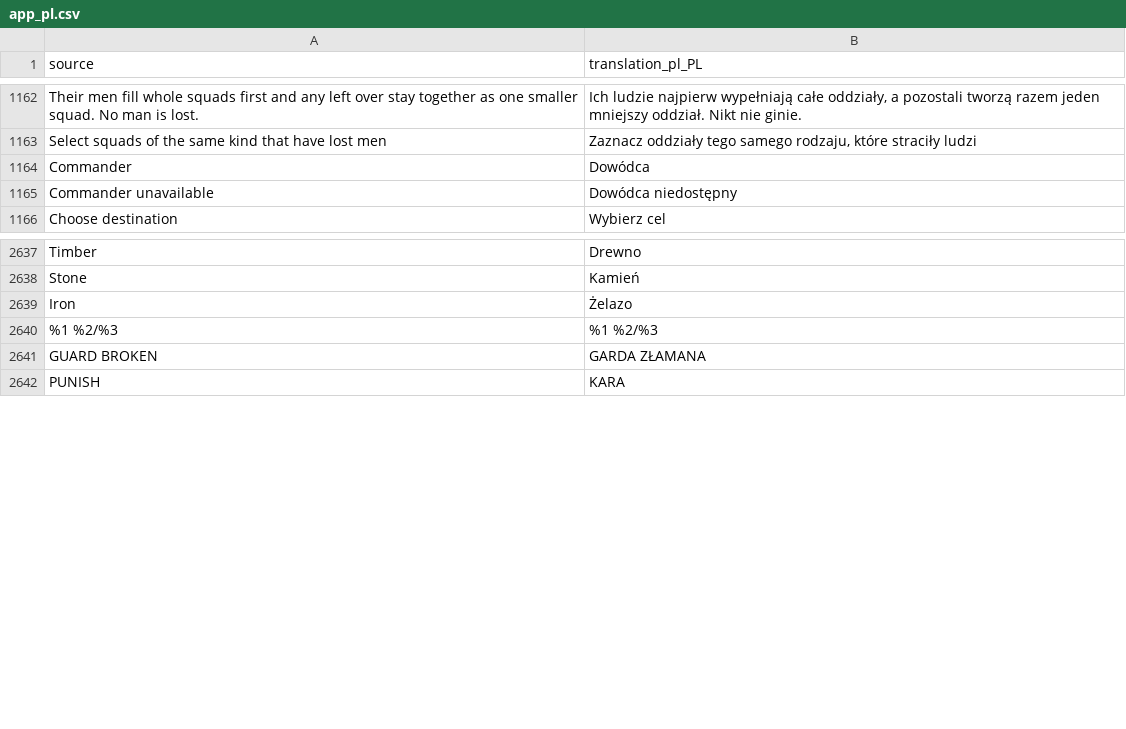
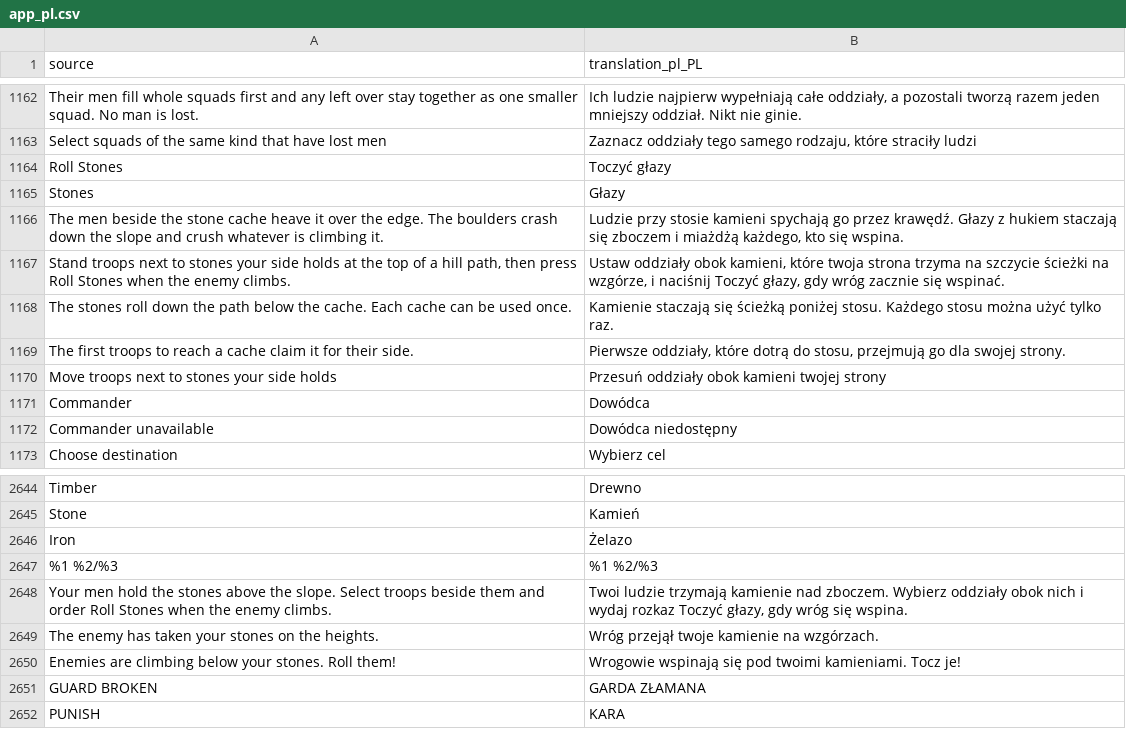
Before and after one commit to djeada/Standard-of-Iron, a CSV file: translations/csv/app_pl.csv, drawn as a sheet; only a part is shown, gaps mark what is left out.

```diff
--- a/translations/csv/app_pl.csv
+++ b/translations/csv/app_pl.csv
@@ -1163,2 +1163,9 @@
 "Select squads of the same kind that have lost men","Zaznacz oddziały tego samego rodzaju, które straciły ludzi"
+"Roll Stones","Toczyć głazy"
+"Stones","Głazy"
+"The men beside the stone cache heave it over the edge. The boulders crash down the slope and crush whatever is climbing it.","Ludzie przy stosie kamieni spychają go przez krawędź. Głazy z hukiem staczają się zboczem i miażdżą każdego, kto się wspina."
+"Stand troops next to stones your side holds at the top of a hill path, then press Roll Stones when the enemy climbs.","Ustaw oddziały obok kamieni, które twoja strona trzyma na szczycie ścieżki na wzgórze, i naciśnij Toczyć głazy, gdy wróg zacznie się wspinać."
+"The stones roll down the path below the cache. Each cache can be used once.","Kamienie staczają się ścieżką poniżej stosu. Każdego stosu można użyć tylko raz."
+"The first troops to reach a cache claim it for their side.","Pierwsze oddziały, które dotrą do stosu, przejmują go dla swojej strony."
+"Move troops next to stones your side holds","Przesuń oddziały obok kamieni twojej strony"
 "Commander","Dowódca"
@@ -2640,2 +2647,5 @@
 "%1 %2/%3","%1 %2/%3"
+"Your men hold the stones above the slope. Select troops beside them and order Roll Stones when the enemy climbs.","Twoi ludzie trzymają kamienie nad zboczem. Wybierz oddziały obok nich i wydaj rozkaz Toczyć głazy, gdy wróg się wspina."
+"The enemy has taken your stones on the heights.","Wróg przejął twoje kamienie na wzgórzach."
+"Enemies are climbing below your stones. Roll them!","Wrogowie wspinają się pod twoimi kamieniami. Tocz je!"
 "GUARD BROKEN","GARDA ZŁAMANA"
```
Also changed, not shown: translations/csv/app_ar.csv, translations/csv/app_de.csv, 56 other files.
